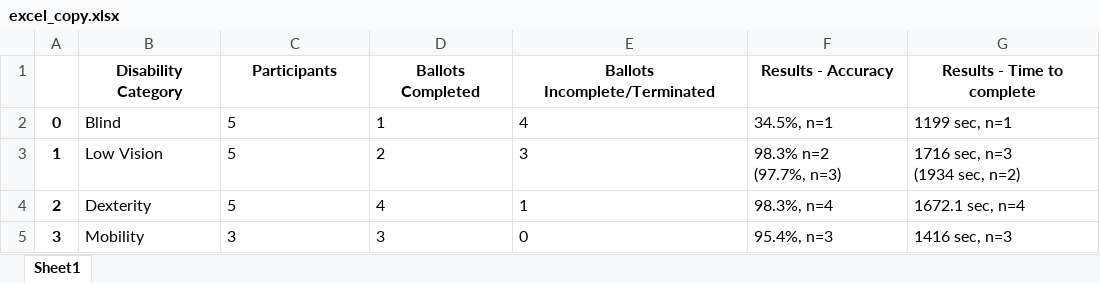
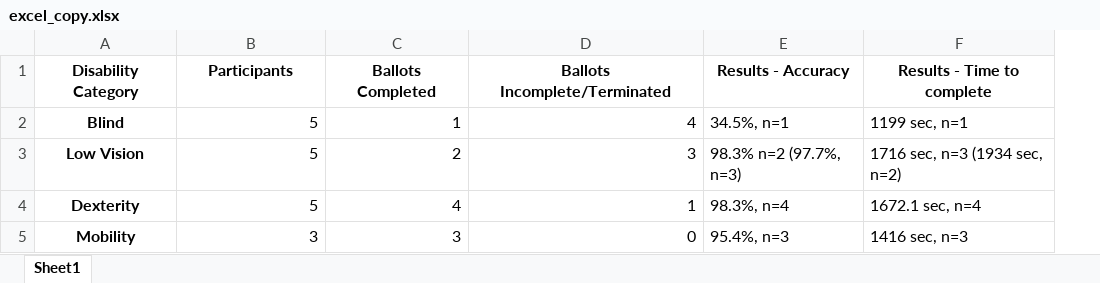
Before and after one commit to AVR185/Python, an Excel workbook: Automation/Scrapping/files/excel_copy.xlsx, sheet Sheet1, drawn as a sheet; values as stored, in another font and other column widths than the file's, no borders; removed rows and columns are numbered as before the commit, all else as after; ↵ is a line break in a cell; the diff names each change by its address in the sheet, - before the commit and + after, or states it on an @@ line.

```diff
--- a/Automation/Scrapping/files/excel_copy.xlsx (sheet Sheet1)
+++ b/Automation/Scrapping/files/excel_copy.xlsx (sheet Sheet1)
-column A, rows 2-5: 0 | 1 | 2 | 3
@@ A2:A5 bold: off → on, alignment: left → center @@
-B2:D5 alignment: left
+B2:D5 alignment: right
-E3 (Results - Accuracy): 98.3% n=2 ↵ (97.7%, n=3)
+E3 (Results - Accuracy): 98.3% n=2 (97.7%, n=3)
-F3 (Results - Time to complete): 1716 sec, n=3 ↵ (1934 sec, n=2)
+F3 (Results - Time to complete): 1716 sec, n=3 (1934 sec, n=2)
```
Also changed, not shown: 14 other files.
